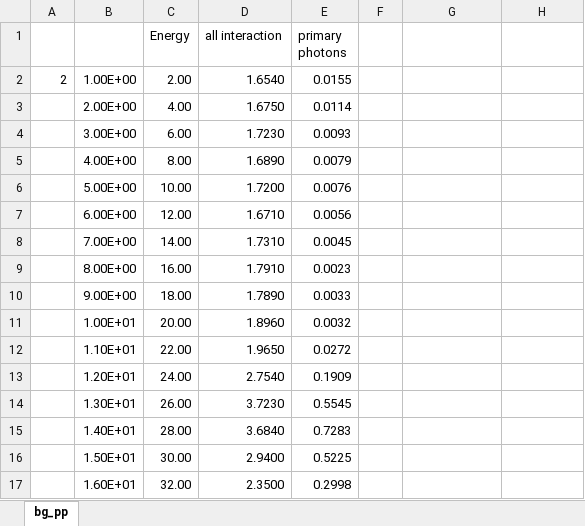
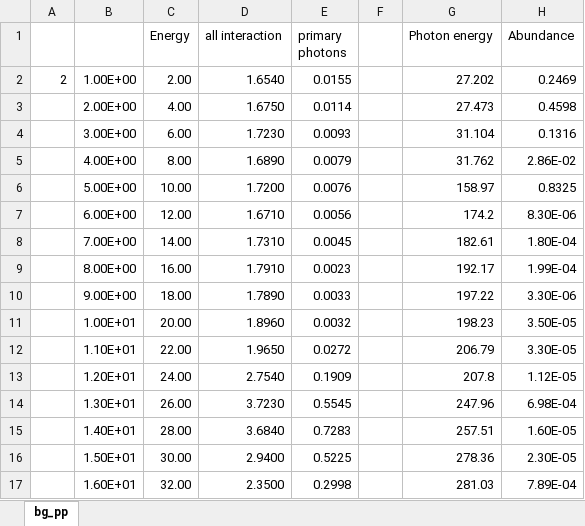
Before and after one commit to hhonda5427/simind_study, an Excel workbook: bg_pp.xlsx, sheet bg_pp, drawn as a sheet; only a part is shown; values as stored, in another font and other column widths than the file's, no borders; charts and pictures not drawn; the diff covers the shown part only; the diff names each change by its address in the sheet, - before the commit and + after, or states it on an @@ line.

Commit message:
aa

```diff
--- a/bg_pp.xlsx (sheet bg_pp)
+++ b/bg_pp.xlsx (sheet bg_pp)
-G1: (empty)
+G1: Photon energy
-H1: (empty)
+H1: Abundance
-G2 (Photon energy): (empty)
+G2 (Photon energy): 27.202
-H2 (Abundance): (empty)
+H2 (Abundance): 0.2469
-G3 (Photon energy): (empty)
+G3 (Photon energy): 27.473
-H3 (Abundance): (empty)
+H3 (Abundance): 0.4598
-G4 (Photon energy): (empty)
+G4 (Photon energy): 31.104
-H4 (Abundance): (empty)
+H4 (Abundance): 0.1316
-G5 (Photon energy): (empty)
+G5 (Photon energy): 31.762
-H5 (Abundance): (empty)
+H5 (Abundance): 2.86E-02
-G6 (Photon energy): (empty)
+G6 (Photon energy): 158.97
-H6 (Abundance): (empty)
+H6 (Abundance): 0.8325
-G7 (Photon energy): (empty)
+G7 (Photon energy): 174.2
-H7 (Abundance): (empty)
+H7 (Abundance): 8.30E-06
-G8 (Photon energy): (empty)
+G8 (Photon energy): 182.61
-H8 (Abundance): (empty)
+H8 (Abundance): 1.80E-04
-G9 (Photon energy): (empty)
+G9 (Photon energy): 192.17
-H9 (Abundance): (empty)
+H9 (Abundance): 1.99E-04
-G10 (Photon energy): (empty)
+G10 (Photon energy): 197.22
-H10 (Abundance): (empty)
+H10 (Abundance): 3.30E-06
-G11 (Photon energy): (empty)
+G11 (Photon energy): 198.23
-H11 (Abundance): (empty)
+H11 (Abundance): 3.50E-05
-G12 (Photon energy): (empty)
+G12 (Photon energy): 206.79
-H12 (Abundance): (empty)
+H12 (Abundance): 3.30E-05
-G13 (Photon energy): (empty)
+G13 (Photon energy): 207.8
-H13 (Abundance): (empty)
+H13 (Abundance): 1.12E-05
-G14 (Photon energy): (empty)
+G14 (Photon energy): 247.96
-H14 (Abundance): (empty)
+H14 (Abundance): 6.98E-04
-G15 (Photon energy): (empty)
+G15 (Photon energy): 257.51
-H15 (Abundance): (empty)
+H15 (Abundance): 1.60E-05
-G16 (Photon energy): (empty)
+G16 (Photon energy): 278.36
-H16 (Abundance): (empty)
+H16 (Abundance): 2.30E-05
-G17 (Photon energy): (empty)
+G17 (Photon energy): 281.03
-H17 (Abundance): (empty)
+H17 (Abundance): 7.89E-04
```
Also changed, not shown: 56 edited cells elsewhere in this sheet, charts or pictures.
